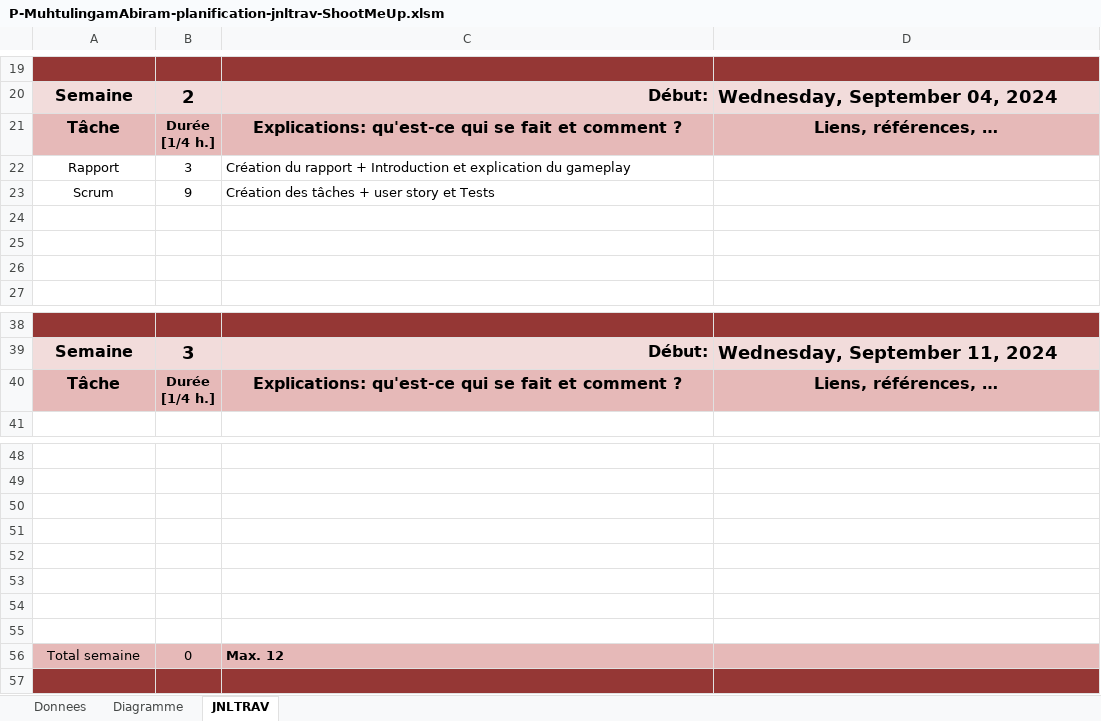
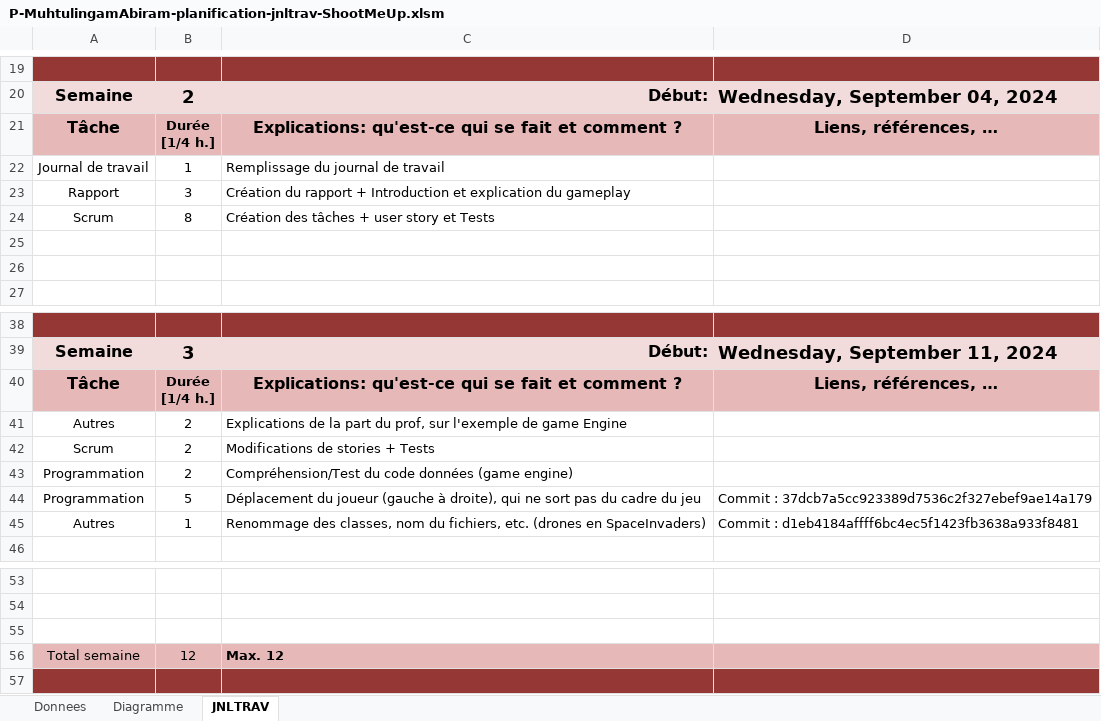
Before and after one commit to AbiramMuth/P_OO, an Excel workbook: P_OO/DOC/P-MuhtulingamAbiram-planification-jnltrav-ShootMeUp.xlsm, sheet JNLTRAV, drawn as a sheet; only a part is shown, gaps mark what is left out; values as stored, in another font and other column widths than the file's, no borders; charts and pictures not drawn; removed rows and columns are numbered as before the commit, all else as after; the diff names each change by its address in the sheet, - before the commit and + after, or states it on an @@ line.

Commit message:
doc(project) : mise à jour du journal de travail

```diff
--- a/P_OO/DOC/P-MuhtulingamAbiram-planification-jnltrav-ShootMeUp.xlsm (sheet JNLTRAV)
+++ b/P_OO/DOC/P-MuhtulingamAbiram-planification-jnltrav-ShootMeUp.xlsm (sheet JNLTRAV)
+row 22: Journal de travail | 1 | Remplissage du journal de travail
-B24: 9
+B24: 8
-row 24: (empty)
+row 41: Autres | 2 | Explications de la part du prof, sur l'exemple de game Engine
+row 42: Scrum | 2 | Modifications de stories + Tests
+row 43: Programmation | 2 | Compréhension/Test du code données (game engine)
+row 44: Programmation | 5 | Déplacement du joueur (gauche à droite), qui ne sort pas du cadre du jeu | Commit : 37dcb7a5cc923389d7536c2f327ebef9ae14a179
+row 45: Autres | 1 | Renommage des classes, nom du fichiers, etc. (drones en SpaceInvaders) | Commit : d1eb4184affff6bc4ec5f1423fb3638a933f8481
-row 51: (empty)
-row 52: (empty)
-row 53: (empty)
-row 54: (empty)
-row 55: (empty)
-B56: 0
+B56: 12
```
Also changed, not shown: charts or pictures, 1 other file.
